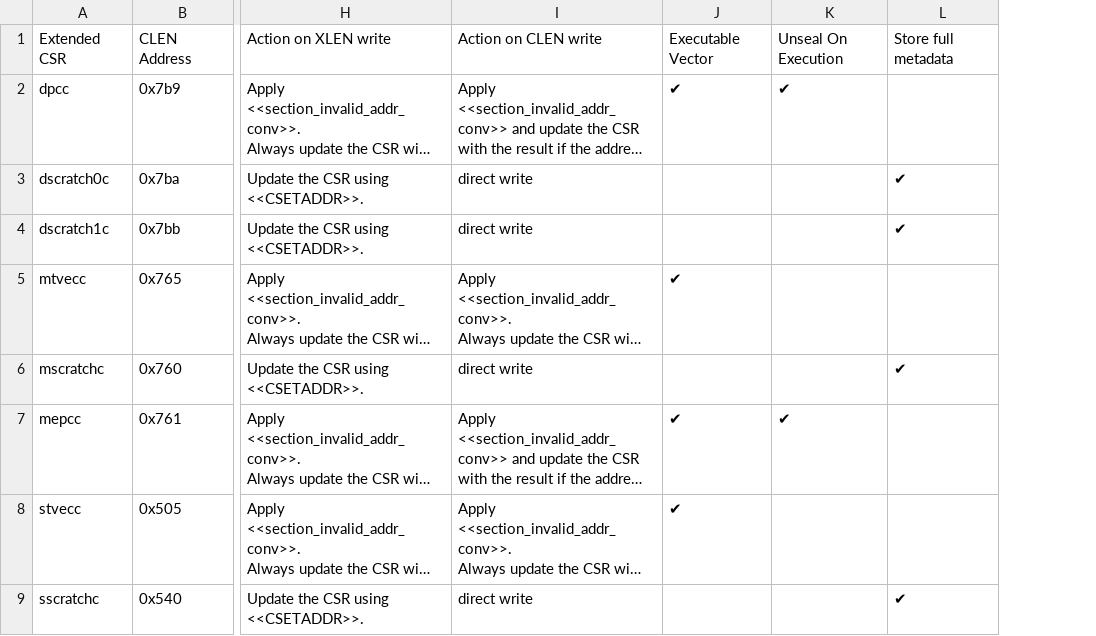
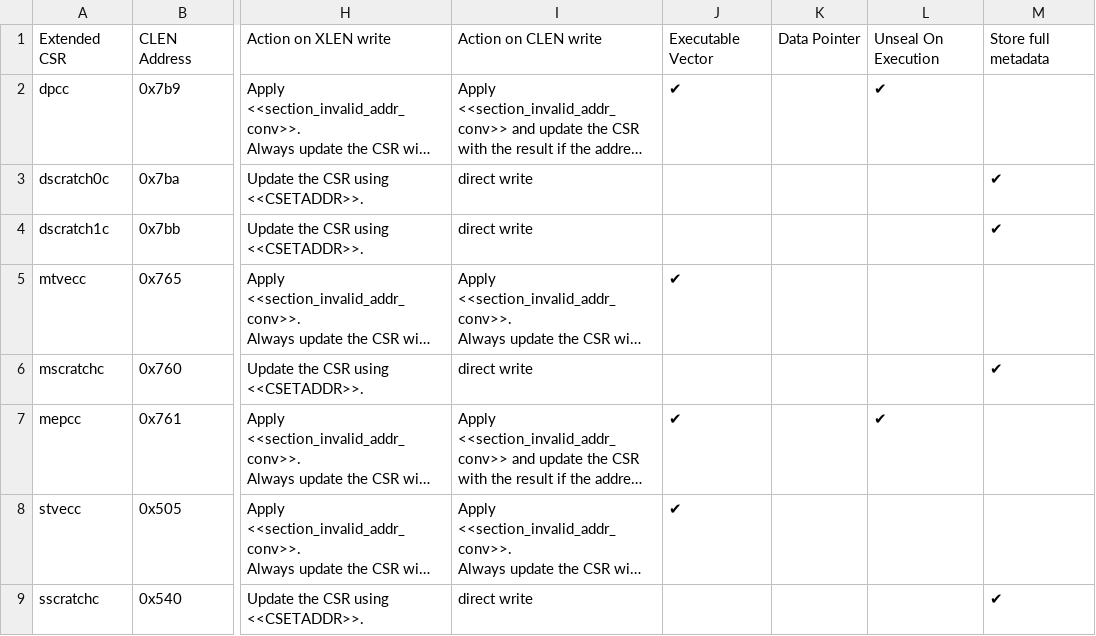
Before and after one commit to riscv/riscv-cheri, a CSV file: src/csv/CHERI_CSR.csv, drawn as a sheet; only a part is shown, gaps mark what is left out; long unchanged cells end in …; the diff names each change by its address in the sheet, - before the commit and + after, or states it on an @@ line.

Commit message:
Document that DDC/DDDC are address pointers and can be compressed

```diff
--- a/src/csv/CHERI_CSR.csv
+++ b/src/csv/CHERI_CSR.csv
+column K, row 1: Data Pointer
```
Also changed, not shown: 3 other files.
